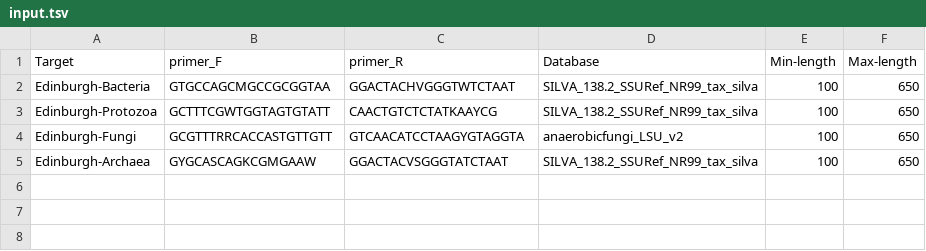
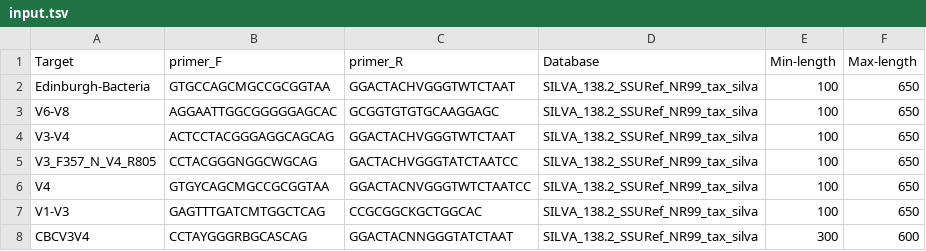
Before and after one commit to JeremyTournayre/DINAMIC-qiime2-amplicon, a TSV file: db/input.tsv, drawn as a sheet.

```diff
--- a/db/input.tsv
+++ b/db/input.tsv
@@ -2,4 +2,7 @@ Target	primer_F	primer_R	Database	Min-length	Max-length
 Edinburgh-Bacteria	GTGCCAGCMGCCGCGGTAA	GGACTACHVGGGTWTCTAAT	SILVA_138.2_SSURef_NR99_tax_silva	100	650
-Edinburgh-Protozoa	GCTTTCGWTGGTAGTGTATT	CAACTGTCTCTATKAAYCG	SILVA_138.2_SSURef_NR99_tax_silva	100	650
-Edinburgh-Fungi	GCGTTTRRCACCASTGTTGTT	GTCAACATCCTAAGYGTAGGTA	anaerobicfungi_LSU_v2	100	650
-Edinburgh-Archaea	GYGCASCAGKCGMGAAW	GGACTACVSGGGTATCTAAT	SILVA_138.2_SSURef_NR99_tax_silva	100	650
+V6-V8	AGGAATTGGCGGGGGAGCAC	GCGGTGTGTGCAAGGAGC	SILVA_138.2_SSURef_NR99_tax_silva	100	650
+V3-V4	ACTCCTACGGGAGGCAGCAG	GGACTACHVGGGTWTCTAAT	SILVA_138.2_SSURef_NR99_tax_silva	100	650
+V3_F357_N_V4_R805	CCTACGGGNGGCWGCAG	GACTACHVGGGTATCTAATCC	SILVA_138.2_SSURef_NR99_tax_silva	100	650
+V4	GTGYCAGCMGCCGCGGTAA	GGACTACNVGGGTWTCTAATCC	SILVA_138.2_SSURef_NR99_tax_silva	100	650
+V1-V3	GAGTTTGATCMTGGCTCAG	CCGCGGCKGCTGGCAC	SILVA_138.2_SSURef_NR99_tax_silva	100	650
+CBCV3V4	CCTAYGGGRBGCASCAG	GGACTACNNGGGTATCTAAT	SILVA_138.2_SSURef_NR99_tax_silva	300	600
```
Also changed, not shown: input.tsv, 3 other files.
